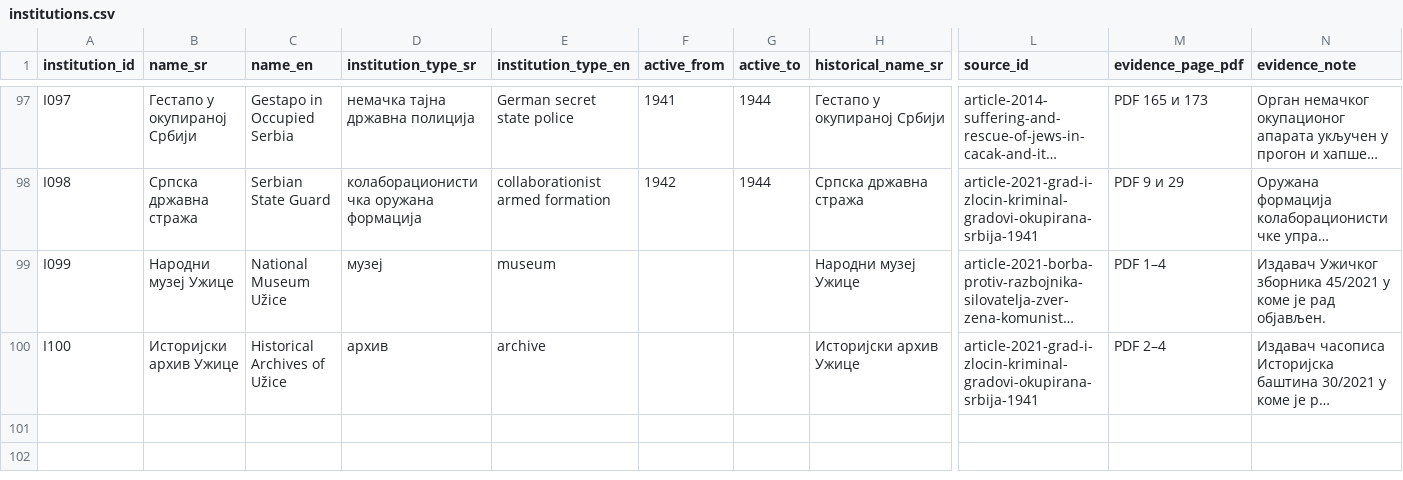
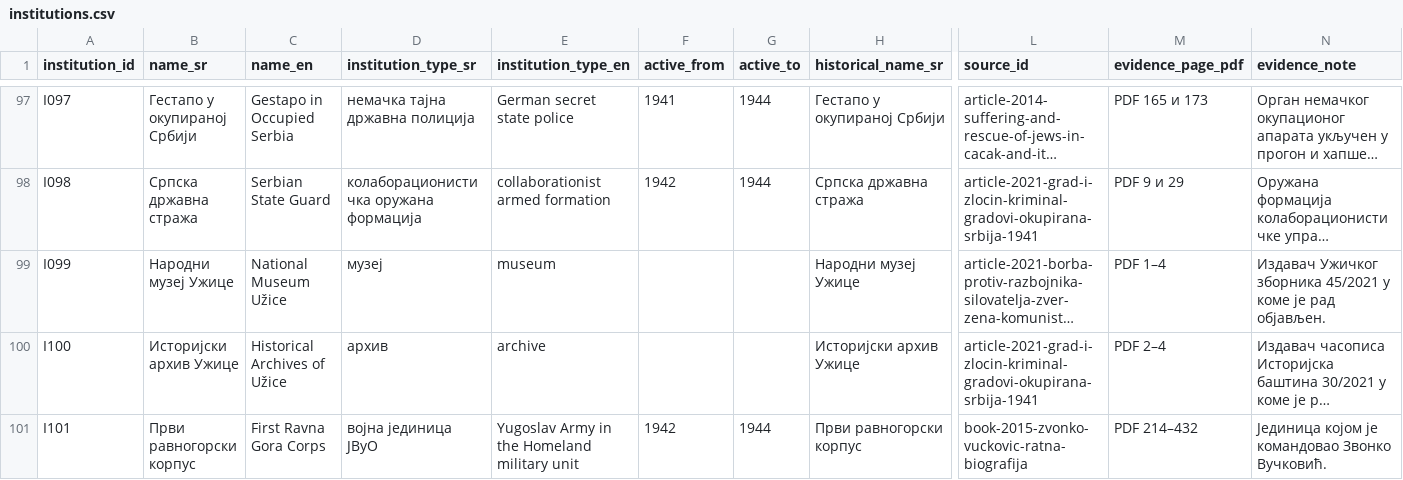
Before and after one commit to milos-timotijevic/milos-timotijevic.github.io, a CSV file: data/entities/institutions.csv, drawn as a sheet; only a part is shown, gaps mark what is left out; long unchanged cells end in …; rows hold the shown columns only; the diff names each change by its address in the sheet, - before the commit and + after, or states it on an @@ line.

```diff
--- a/data/entities/institutions.csv
+++ b/data/entities/institutions.csv
+row 101: I101 | Први равногорски корпус | First Ravna Gora Corps | војна јединица ЈВуО | Yugoslav Army in the Homeland military unit | 1942 | 1944 | Први равногорски корпус | book-2015-zvonko-vuckovic-ratna-biografija | PDF 214–432 | Јединица којом је командовао Звонко Вучковић.
```
Also changed, not shown: data/entities/people.csv, data/entities/places.csv, 4 other files.
